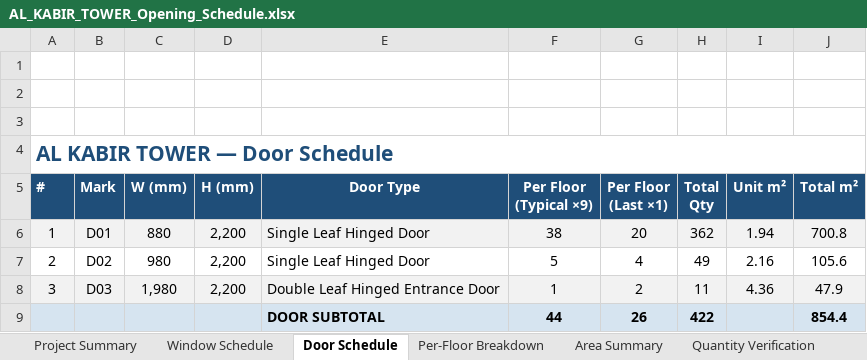
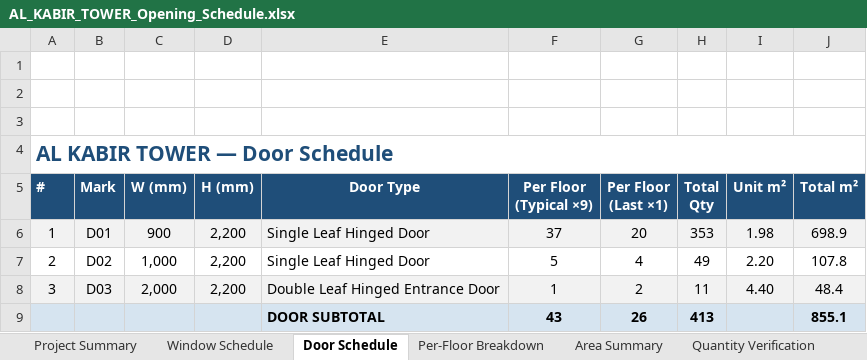
Before and after one commit to AbdurrahmanHabib/masaad-estimator, an Excel workbook: resources/AL_KABIR_TOWER_Opening_Schedule.xlsx, sheet Door Schedule, drawn as a sheet; values as stored, in another font and other column widths than the file's, no borders; charts and pictures not drawn; removed rows and columns are numbered as before the commit, all else as after; the diff names each change by its address in the sheet, - before the commit and + after, or states it on an @@ line.

```diff
--- a/resources/AL_KABIR_TOWER_Opening_Schedule.xlsx (sheet Door Schedule)
+++ b/resources/AL_KABIR_TOWER_Opening_Schedule.xlsx (sheet Door Schedule)
-C6 (W (mm)): 880
+C6 (W (mm)): 900
-F6 (Per Floor (Typical ×9)): 38
+F6 (Per Floor (Typical ×9)): 37
-H6 (Total Qty): 362
+H6 (Total Qty): 353
-I6 (Unit m²): 1.94
+I6 (Unit m²): 1.98
-J6 (Total m²): 700.8
+J6 (Total m²): 698.9
-C7 (W (mm)): 980
+C7 (W (mm)): 1,000
-I7 (Unit m²): 2.16
+I7 (Unit m²): 2.20
-J7 (Total m²): 105.6
+J7 (Total m²): 107.8
-C8 (W (mm)): 1,980
+C8 (W (mm)): 2,000
-I8 (Unit m²): 4.36
+I8 (Unit m²): 4.40
-J8 (Total m²): 47.9
+J8 (Total m²): 48.4
-row 9:  |  |  |  | DOOR SUBTOTAL | 44 | 26 | 422 |  | 854.4
+row 9:  |  |  |  | DOOR SUBTOTAL | 43 | 26 | 413 |  | 855.1
```
Also changed, not shown: sheet Per-Floor Breakdown, sheet Area Summary, sheet Project Summary, sheet Quantity Verification, 2 other files.
